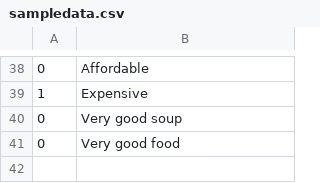
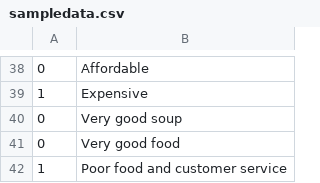
Before and after one commit to Xandarlh02/MachineLearning1, a CSV file: ML1-Resturante/Data/sampledata.csv, drawn as a sheet; only a part is shown, gaps mark what is left out.

```diff
--- a/ML1-Resturante/Data/sampledata.csv
+++ b/ML1-Resturante/Data/sampledata.csv
@@ -41 +41,2 @@
 0	"Very good food"
+1	"Poor food and customer service"
```
Also changed, not shown: 19 other files.
